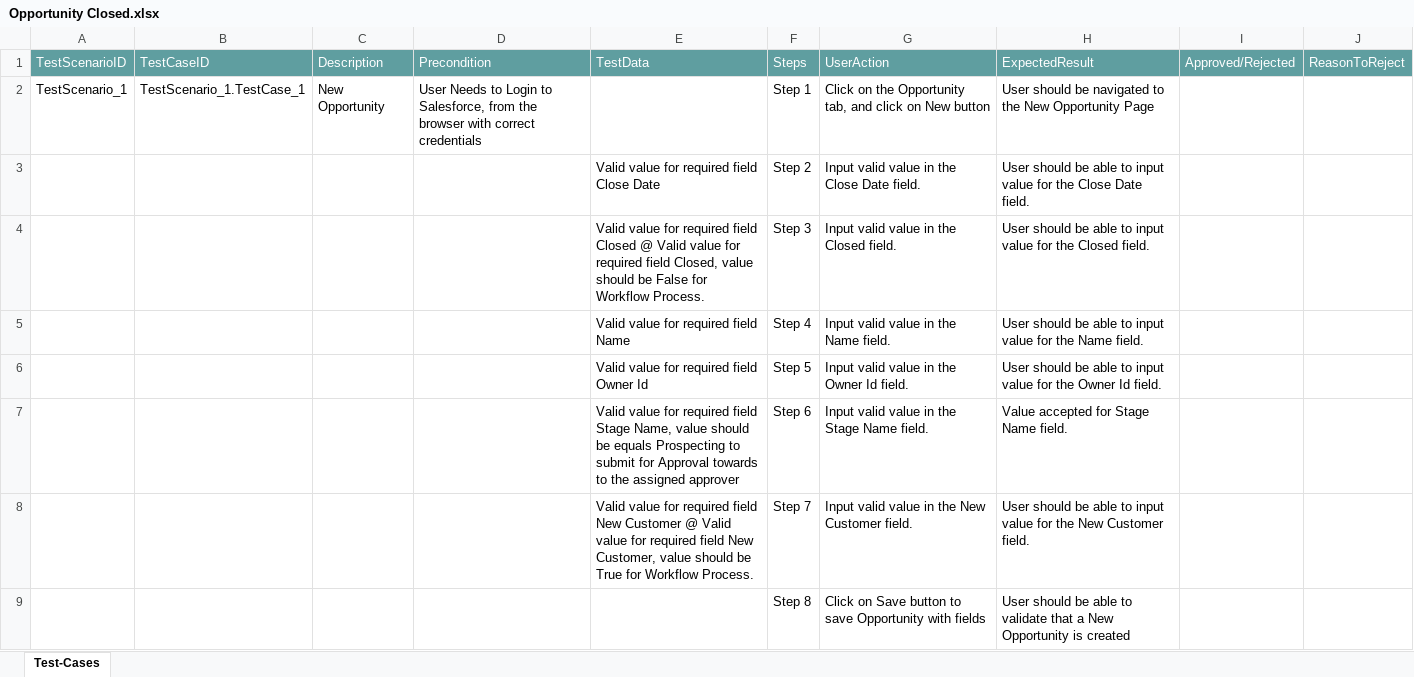
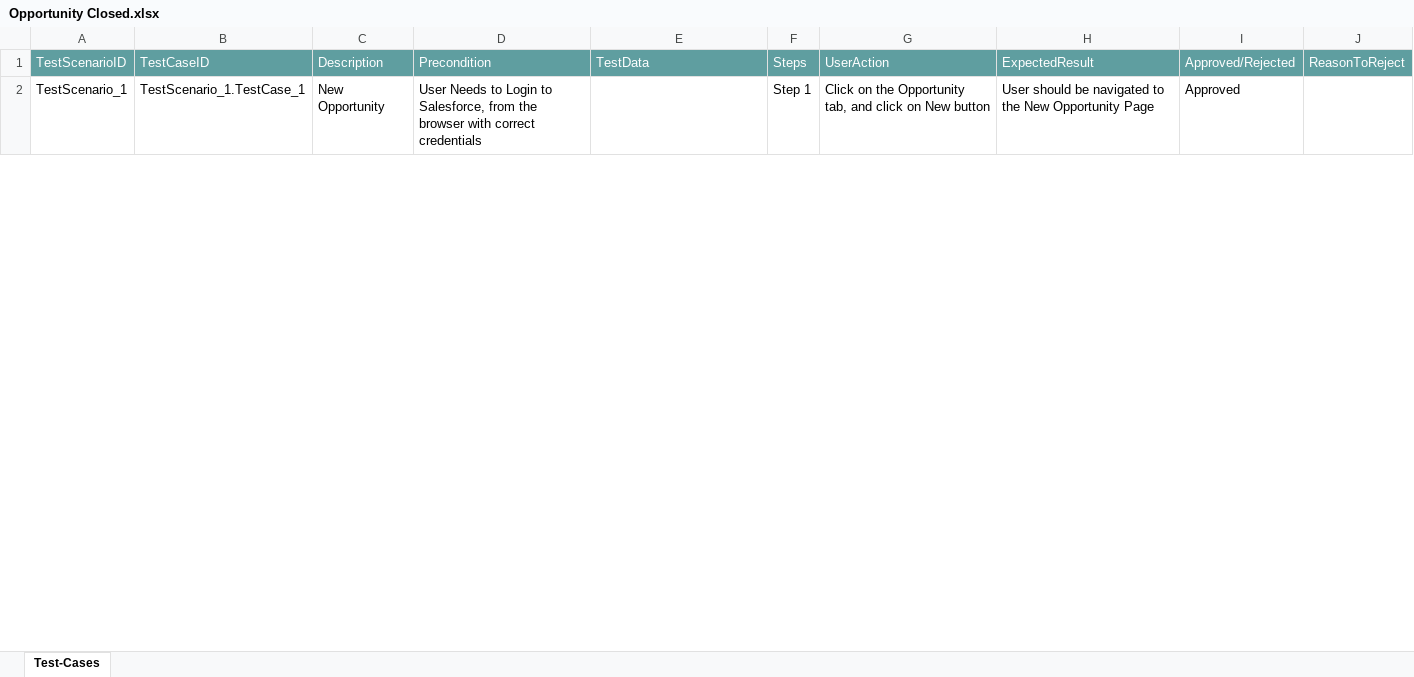
Before and after one commit to ShaikMohamedIrfan/Atifsnap03, an Excel workbook: Opportunity Closed.xlsx, sheet Test-Cases, drawn as a sheet; only a part is shown; values as stored, in another font and other column widths than the file's, no borders; table styles not drawn; the diff covers the shown part only; the diff names each change by its address in the sheet, - before the commit and + after, or states it on an @@ line.

Commit message:
Add files via upload

```diff
--- a/Opportunity Closed.xlsx (sheet Test-Cases)
+++ b/Opportunity Closed.xlsx (sheet Test-Cases)
-I2: (empty)
+I2: Approved
@@ row 3 hidden:  |  |  |  | Valid value for required field Close Date | Step 2 | Input valid value in the Close Date field. | User should be able to input value for the Close Date field. @@
@@ row 4 hidden:  |  |  |  | Valid value for required field Closed @ Valid value for required field Closed, value should be False for Workflow Process. | Step 3 | Input valid value in the Closed field. | User should be able to input value for the Closed field. @@
@@ row 5 hidden:  |  |  |  | Valid value for required field Name | Step 4 | Input valid value in the Name field. | User should be able to input value for the Name field. @@
@@ row 6 hidden:  |  |  |  | Valid value for required field Owner Id | Step 5 | Input valid value in the Owner Id field. | User should be able to input value for the Owner Id field. @@
@@ row 7 hidden:  |  |  |  | Valid value for required field Stage Name, value should be equals Prospecting to submit for Approval towards to the assigned approver | Step 6 | Input valid value in the Stage Name field. | Value accepted for Stage Name field. @@
@@ row 8 hidden:  |  |  |  | Valid value for required field New Customer @ Valid value for required field New Customer, value should be True for Workflow Process. | Step 7 | Input valid value in the New Customer field. | User should be able to input value for the New Customer field. @@
@@ row 9 hidden:  |  |  |  |  | Step 8 | Click on Save button to save Opportunity with fields | User should be able to validate that a New Opportunity is created @@
```
Also changed, not shown: 7 hidden or unhidden rows and 1 edited cell elsewhere in this sheet.
